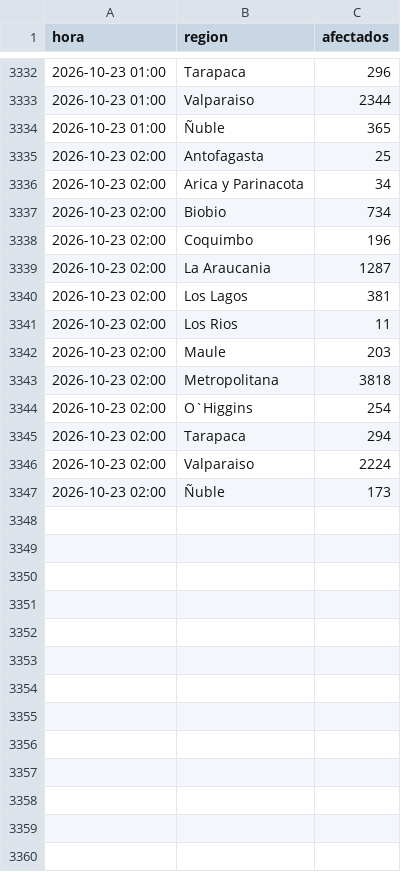
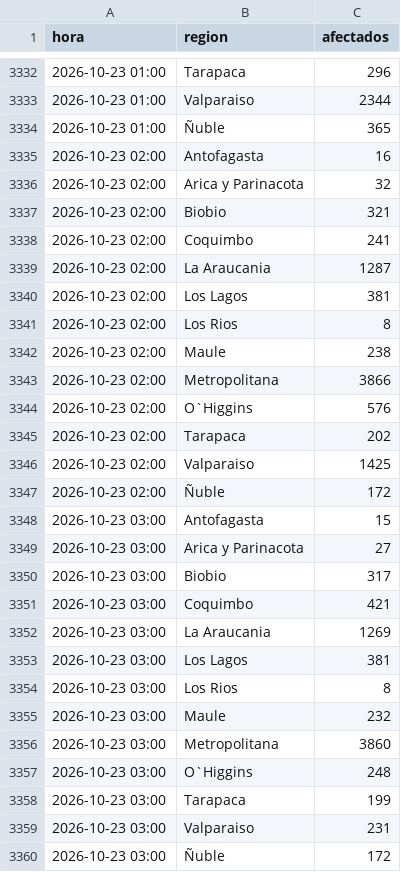
Before and after one commit to diland9/monitor-cortes-chile, a CSV file: data/region.csv, drawn as a sheet; only a part is shown, gaps mark what is left out.

```diff
--- a/data/region.csv
+++ b/data/region.csv
@@ -3334,14 +3334,27 @@
 2026-10-23 01:00,Ñuble,365
-2026-10-23 02:00,Antofagasta,25
-2026-10-23 02:00,Arica y Parinacota,34
-2026-10-23 02:00,Biobio,734
-2026-10-23 02:00,Coquimbo,196
+2026-10-23 02:00,Antofagasta,16
+2026-10-23 02:00,Arica y Parinacota,32
+2026-10-23 02:00,Biobio,321
+2026-10-23 02:00,Coquimbo,241
 2026-10-23 02:00,La Araucania,1287
 2026-10-23 02:00,Los Lagos,381
-2026-10-23 02:00,Los Rios,11
-2026-10-23 02:00,Maule,203
-2026-10-23 02:00,Metropolitana,3818
-2026-10-23 02:00,O`Higgins,254
-2026-10-23 02:00,Tarapaca,294
-2026-10-23 02:00,Valparaiso,2224
-2026-10-23 02:00,Ñuble,173
+2026-10-23 02:00,Los Rios,8
+2026-10-23 02:00,Maule,238
+2026-10-23 02:00,Metropolitana,3866
+2026-10-23 02:00,O`Higgins,576
+2026-10-23 02:00,Tarapaca,202
+2026-10-23 02:00,Valparaiso,1425
+2026-10-23 02:00,Ñuble,172
+2026-10-23 03:00,Antofagasta,15
+2026-10-23 03:00,Arica y Parinacota,27
+2026-10-23 03:00,Biobio,317
+2026-10-23 03:00,Coquimbo,421
+2026-10-23 03:00,La Araucania,1269
+2026-10-23 03:00,Los Lagos,381
+2026-10-23 03:00,Los Rios,8
+2026-10-23 03:00,Maule,232
+2026-10-23 03:00,Metropolitana,3860
+2026-10-23 03:00,O`Higgins,248
+2026-10-23 03:00,Tarapaca,199
+2026-10-23 03:00,Valparaiso,231
+2026-10-23 03:00,Ñuble,172
```
Also changed, not shown: data/dist_local.csv, data/nacional.csv, 5 other files.
